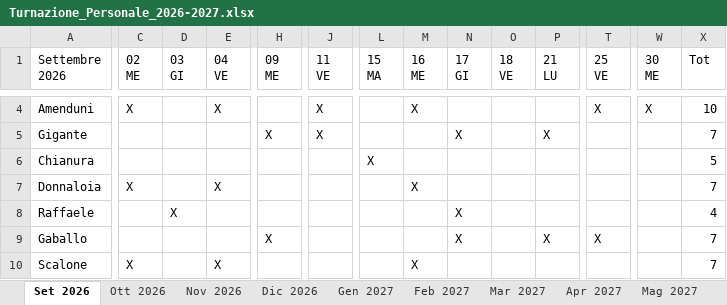
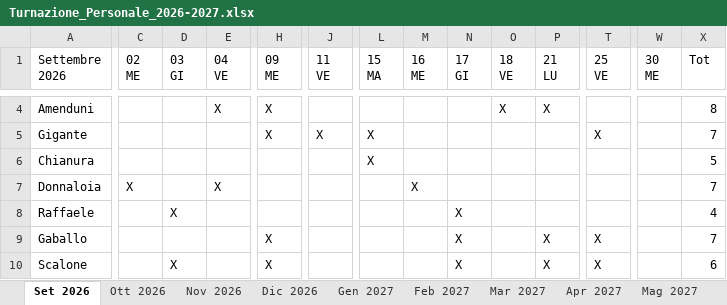
Before and after one commit to banditprodo-hue/ITALIC, an Excel workbook: Turnazione_Personale_2026-2027.xlsx, sheet Set 2026, drawn as a sheet; only a part is shown, gaps mark what is left out; values as stored, in another font and other column widths than the file's, no cell formats; the diff covers the shown part only; the diff names each change by its address in the sheet, - before the commit and + after, or states it on an @@ line.

```diff
--- a/Turnazione_Personale_2026-2027.xlsx (sheet Set 2026)
+++ b/Turnazione_Personale_2026-2027.xlsx (sheet Set 2026)
-C4 (02 ME): X
+C4 (02 ME): (empty)
-H4 (09 ME): (empty)
+H4 (09 ME): X
-J4 (11 VE): X
+J4 (11 VE): (empty)
-M4 (16 ME): X
+M4 (16 ME): (empty)
-O4 (18 VE): (empty)
+O4 (18 VE): X
-P4 (21 LU): (empty)
+P4 (21 LU): X
-T4 (25 VE): X
+T4 (25 VE): (empty)
-W4 (30 ME): X
+W4 (30 ME): (empty)
-X4 (Tot): 10
+X4 (Tot): 8
-L5 (15 MA): (empty)
+L5 (15 MA): X
-N5 (17 GI): X
+N5 (17 GI): (empty)
-P5 (21 LU): X
+P5 (21 LU): (empty)
-T5 (25 VE): (empty)
+T5 (25 VE): X
-C10 (02 ME): X
+C10 (02 ME): (empty)
-D10 (03 GI): (empty)
+D10 (03 GI): X
-E10 (04 VE): X
+E10 (04 VE): (empty)
-H10 (09 ME): (empty)
+H10 (09 ME): X
-M10 (16 ME): X
+M10 (16 ME): (empty)
-N10 (17 GI): (empty)
+N10 (17 GI): X
-P10 (21 LU): (empty)
+P10 (21 LU): X
-T10 (25 VE): (empty)
+T10 (25 VE): X
-X10 (Tot): 7
+X10 (Tot): 6
```
Also changed, not shown: 56 edited cells elsewhere in this sheet, sheet Elenco per persona, sheet Riepilogo, sheet Ago 2027, sheet Ott 2026, sheet Mar 2027, sheet Lug 2027, 9 more sheets, cell formats, 1 other file.
